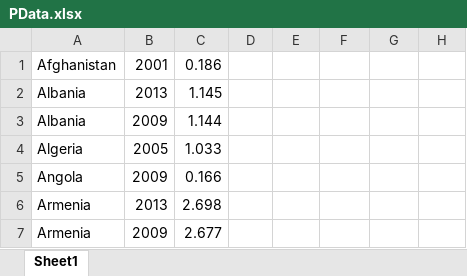
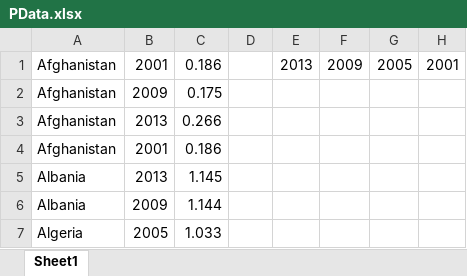
Before and after one commit to warahfel/Healthcare-Axis-Course-Project, an Excel workbook: PData.xlsx, sheet Sheet1, drawn as a sheet; only a part is shown; the shorter side is filled out with more unchanged rows; values as stored, in another font and other column widths than the file's, no borders; the diff names each change by its address in the sheet, - before the commit and + after, or states it on an @@ line.

```diff
--- a/PData.xlsx (sheet Sheet1)
+++ b/PData.xlsx (sheet Sheet1)
+row 1: Afghanistan | 2001 | 0.186 |  | 2013 | 2009 | 2005 | 2001
+row 2: Afghanistan | 2009 | 0.175
+row 3: Afghanistan | 2013 | 0.266
```
Also changed, not shown: 7 other files.
